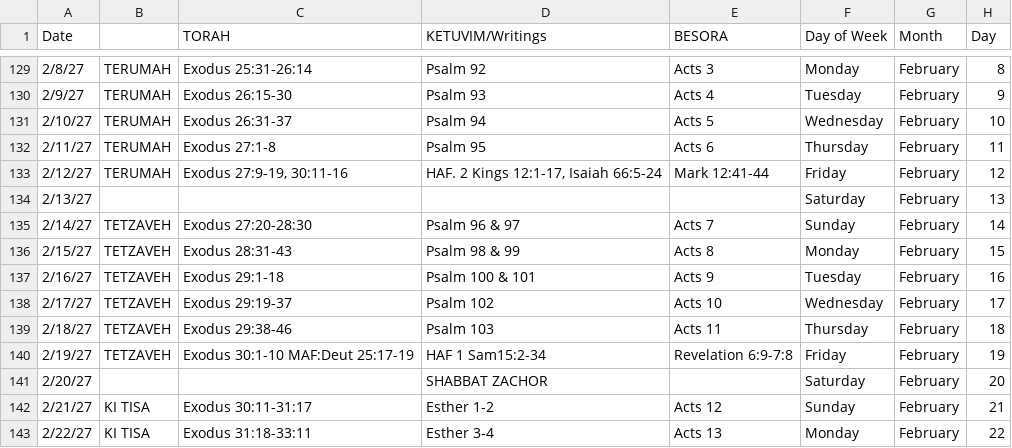
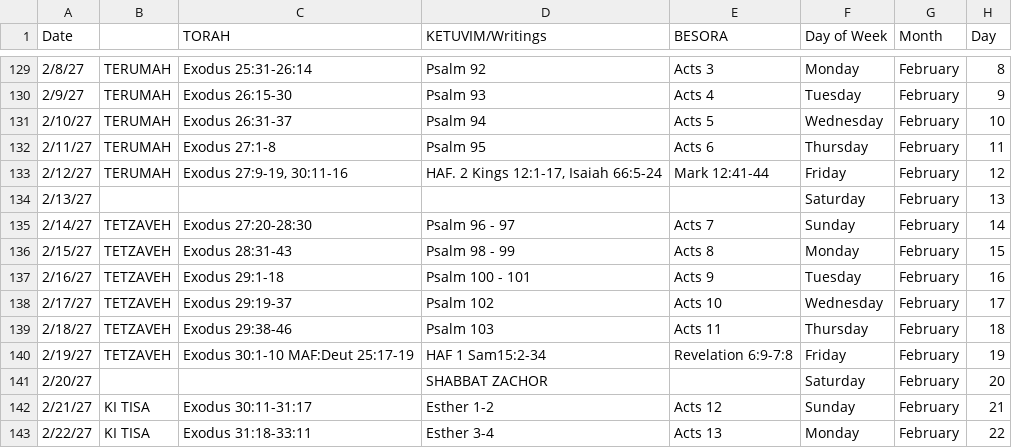
Before and after one commit to shekelator/davar-web, a CSV file: daily-davar-schedule-5787.csv, drawn as a sheet; only a part is shown, gaps mark what is left out; the diff covers the shown part only.

```diff
--- a/daily-davar-schedule-5787.csv
+++ b/daily-davar-schedule-5787.csv
@@ -134,5 +134,5 @@ Date,,TORAH,KETUVIM/Writings,BESORA,Day of Week,Month,Day,,,
 2/13/27,,,,,Saturday,February,13,,,
-2/14/27,TETZAVEH,Exodus 27:20-28:30,Psalm 96 & 97,Acts 7,Sunday,February,14,,,
-2/15/27,TETZAVEH,Exodus 28:31-43,Psalm 98 & 99,Acts 8,Monday,February,15,,,
-2/16/27,TETZAVEH,Exodus 29:1-18,Psalm 100 & 101,Acts 9,Tuesday,February,16,,,
+2/14/27,TETZAVEH,Exodus 27:20-28:30,Psalm 96 - 97,Acts 7,Sunday,February,14,,,
+2/15/27,TETZAVEH,Exodus 28:31-43,Psalm 98 - 99,Acts 8,Monday,February,15,,,
+2/16/27,TETZAVEH,Exodus 29:1-18,Psalm 100 - 101,Acts 9,Tuesday,February,16,,,
 2/17/27,TETZAVEH,Exodus 29:19-37,Psalm 102 ,Acts 10,Wednesday,February,17,,,
```
Also changed, not shown: 16 edited cells elsewhere in this file, 2 other files.
